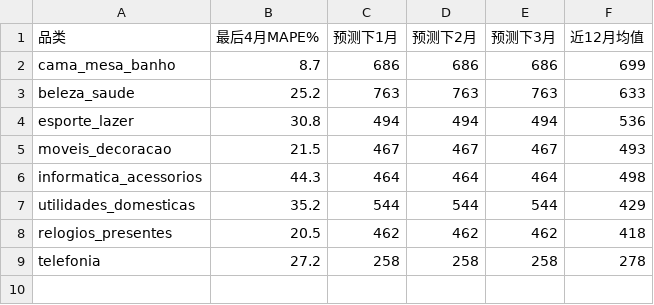
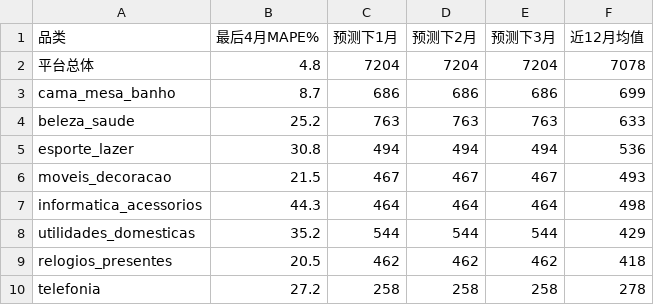
Before and after one commit to Lyfbtk/Analysis, a CSV file: market/data/品类销量预测.csv, drawn as a sheet; the diff names each change by its address in the sheet, - before the commit and + after, or states it on an @@ line.

```diff
--- a/market/data/品类销量预测.csv
+++ b/market/data/品类销量预测.csv
+row 2: 平台总体 | 4.8 | 7204 | 7204 | 7204 | 7078
```
Also changed, not shown: 10 other files.
